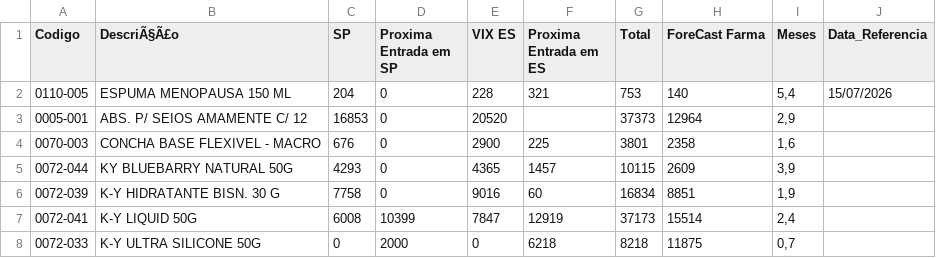
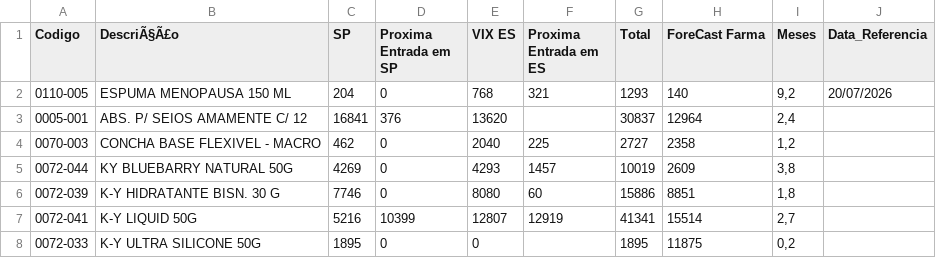
Before and after one commit to GabrielSalim7/Semina, a CSV file: estoque.csv, drawn as a sheet; only a part is shown; the diff covers the shown part only.

Commit message:
estoque.csv

```diff
--- a/estoque.csv
+++ b/estoque.csv
@@ -1,8 +1,8 @@
 Codigo,DescriÃ§Ã£o,SP,Proxima Entrada em SP,VIX ES,Proxima Entrada em ES,Total,ForeCast Farma,Meses,Data_Referencia
-0110-005,ESPUMA MENOPAUSA 150 ML,204,0,228,321,753,140,"5,4",15/07/2026
-0005-001,ABS. P/ SEIOS AMAMENTE C/ 12,16853,0,20520,,37373,12964,"2,9",
-0070-003,CONCHA BASE FLEXIVEL - MACRO,676,0,2900,225,3801,2358,"1,6",
-0072-044,KY BLUEBARRY NATURAL 50G,4293,0,4365,1457,10115,2609,"3,9",
-0072-039,K-Y HIDRATANTE BISN. 30 G,7758,0,9016,60,16834,8851,"1,9",
-0072-041,K-Y LIQUID 50G,6008,10399,7847,12919,37173,15514,"2,4",
-0072-033,K-Y ULTRA SILICONE 50G,0,2000,0,6218,8218,11875,"0,7",
+0110-005,ESPUMA MENOPAUSA 150 ML,204,0,768,321,1293,140,"9,2",20/07/2026
+0005-001,ABS. P/ SEIOS AMAMENTE C/ 12,16841,376,13620,,30837,12964,"2,4",
+0070-003,CONCHA BASE FLEXIVEL - MACRO,462,0,2040,225,2727,2358,"1,2",
+0072-044,KY BLUEBARRY NATURAL 50G,4269,0,4293,1457,10019,2609,"3,8",
+0072-039,K-Y HIDRATANTE BISN. 30 G,7746,0,8080,60,15886,8851,"1,8",
+0072-041,K-Y LIQUID 50G,5216,10399,12807,12919,41341,15514,"2,7",
+0072-033,K-Y ULTRA SILICONE 50G,1895,0,0,,1895,11875,"0,2",
```
Also changed, not shown: 128 edited cells elsewhere in this file.
